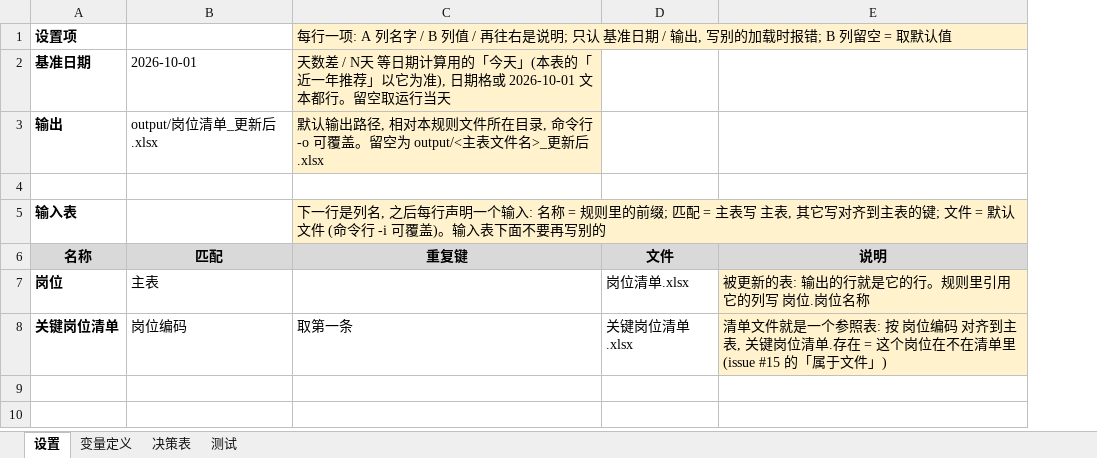
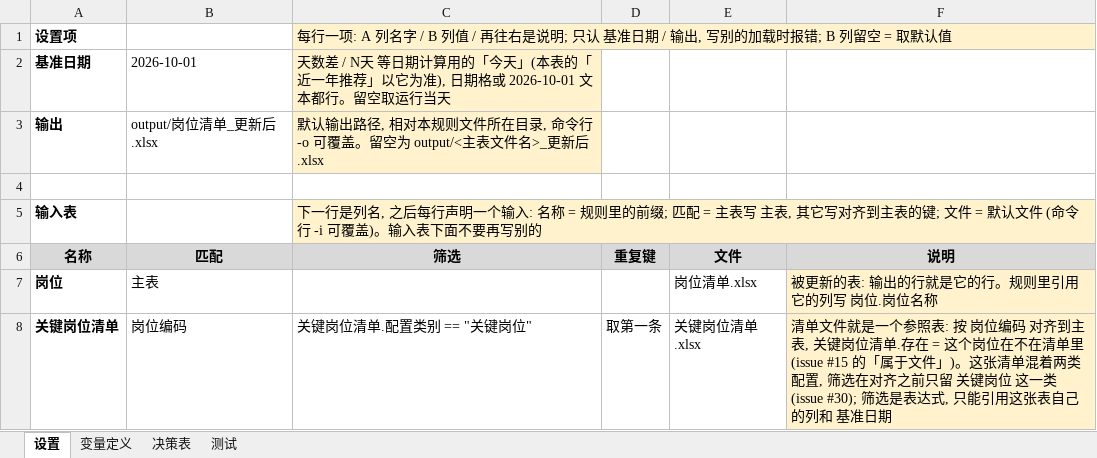
Before and after one commit to zhuqingxun/rule-sheet, an Excel workbook: examples/position-tags/规则_决策表.xlsx, sheet 设置, drawn as a sheet; values as stored, in another font and other column widths than the file's, no borders; addresses are those after the commit; the diff names each change by its address in the sheet, - before the commit and + after, or states it on an @@ line.

```diff
--- a/examples/position-tags/规则_决策表.xlsx (sheet 设置)
+++ b/examples/position-tags/规则_决策表.xlsx (sheet 设置)
+column D (重复键), row 8: 取第一条
-C6: 重复键
+C6: 筛选
-C8 (筛选): 取第一条
+C8 (筛选): 关键岗位清单.配置类别 == "关键岗位"
-F8 (说明): …文件」)
+F8 (说明): …文件」)。这张清单混着两类配置, 筛选在对齐之前只留 关键岗位 这一类 (issue #30); 筛选是表达式, 只能引用这张表自己的列和 基准日期
```
Also changed, not shown: examples/position-tags/关键岗位清单.xlsx, 18 other files.
